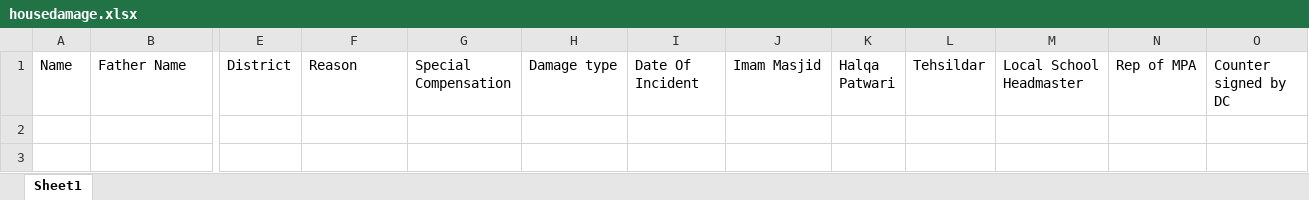
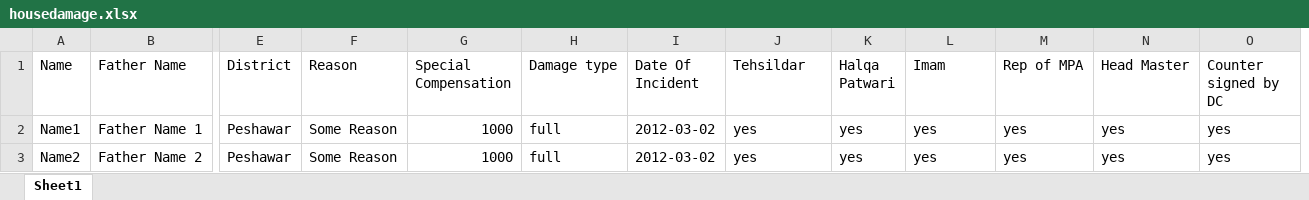
Before and after one commit to codeforpakistan/PDMAreporting, an Excel workbook: templates/housedamage.xlsx, sheet Sheet1, drawn as a sheet; only a part is shown, gaps mark what is left out; values as stored, in another font and other column widths than the file's, no borders; removed rows and columns are numbered as before the commit, all else as after; rows hold the shown columns only; the diff names each change by its address in the sheet, - before the commit and + after, or states it on an @@ line.

Commit message:
fixed some issues of import (dead_injured, house_damage)

```diff
--- a/templates/housedamage.xlsx (sheet Sheet1)
+++ b/templates/housedamage.xlsx (sheet Sheet1)
-column M (Local School Headmaster), empty
+column N (Head Master), empty
-J1: Imam Masjid
+J1: Tehsildar
-L1: Tehsildar
+L1: Imam
+row 2: Name1 | Father Name 1 | Peshawar | Some Reason | 1000 | full | 2012-03-02 | yes | yes | yes | yes | yes | yes
+row 3: Name2 | Father Name 2 | Peshawar | Some Reason | 1000 | full | 2012-03-02 | yes | yes | yes | yes | yes | yes
```
Also changed, not shown: templates/deadinjured.xlsx, 7 other files.
